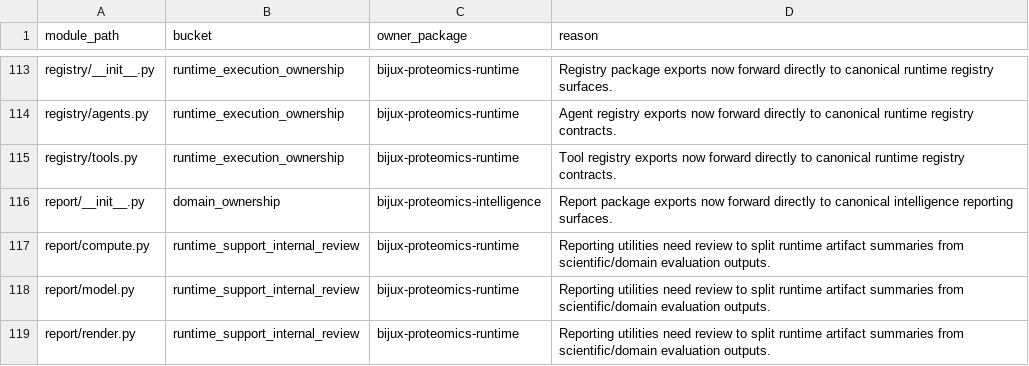
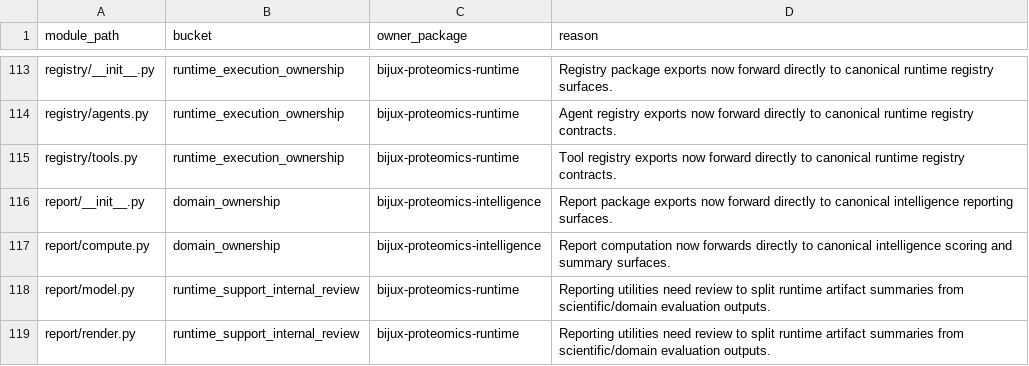
Before and after one commit to bijux/bijux-proteomics, a CSV file: docs/09-bijux-proteomics-runtime/migration-ledger/agentic-proteins-module-ledger.csv, drawn as a sheet; only a part is shown, gaps mark what is left out.

Commit message:
fix(governance): promote report compute ownership

```diff
--- a/docs/09-bijux-proteomics-runtime/migration-ledger/agentic-proteins-module-ledger.csv
+++ b/docs/09-bijux-proteomics-runtime/migration-ledger/agentic-proteins-module-ledger.csv
@@ -116,3 +116,3 @@ registry/tools.py,runtime_execution_ownership,bijux-proteomics-runtime,Tool regi
 report/__init__.py,domain_ownership,bijux-proteomics-intelligence,Report package exports now forward directly to canonical intelligence reporting surfaces.
-report/compute.py,runtime_support_internal_review,bijux-proteomics-runtime,Reporting utilities need review to split runtime artifact summaries from scientific/domain evaluation outputs.
+report/compute.py,domain_ownership,bijux-proteomics-intelligence,Report computation now forwards directly to canonical intelligence scoring and summary surfaces.
 report/model.py,runtime_support_internal_review,bijux-proteomics-runtime,Reporting utilities need review to split runtime artifact summaries from scientific/domain evaluation outputs.
```
Also changed, not shown: 3 other files.
